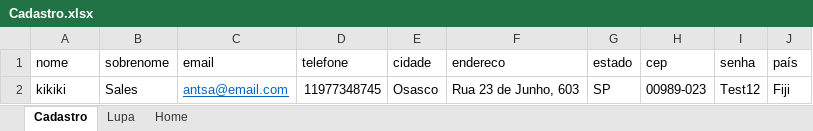
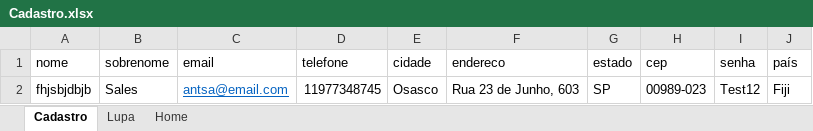
Before and after one commit to MarcoXSouza/AdvantageShoppingOnline, an Excel workbook: src/main/java/resources/Cadastro.xlsx, sheet Cadastro, drawn as a sheet; values as stored, in another font and other column widths than the file's, no borders; the diff names each change by its address in the sheet, - before the commit and + after, or states it on an @@ line.

```diff
--- a/src/main/java/resources/Cadastro.xlsx (sheet Cadastro)
+++ b/src/main/java/resources/Cadastro.xlsx (sheet Cadastro)
-A2 (nome): kikiki
+A2 (nome): fhjsbjdbjb
```
Also changed, not shown: 16 other files.
